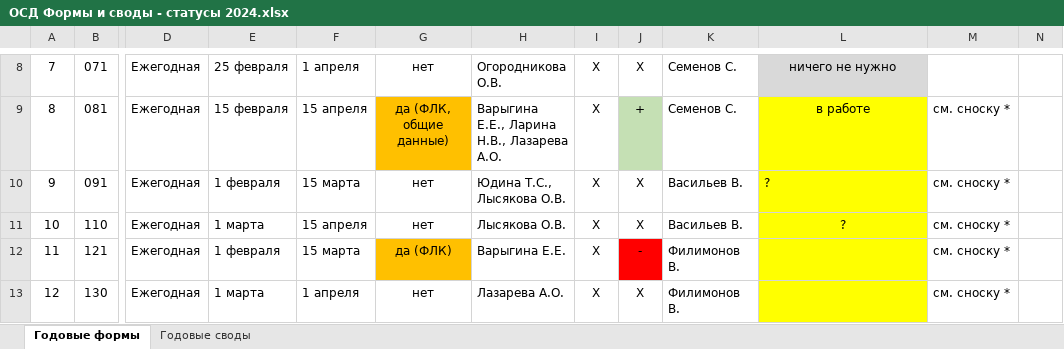
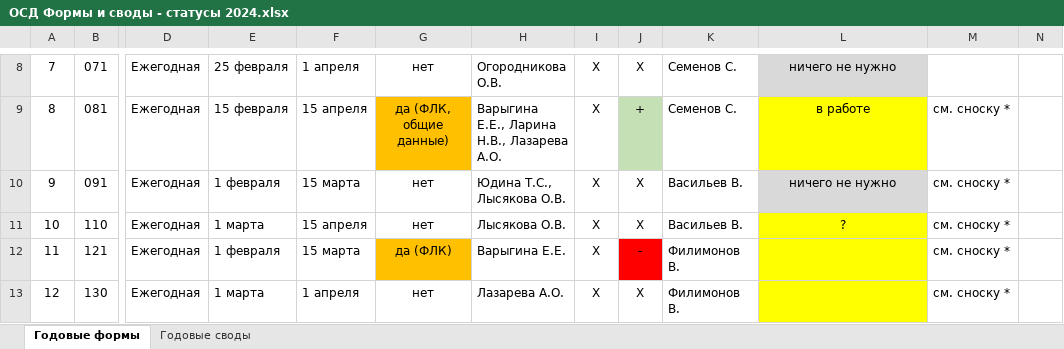
Before and after one commit to Revaldyo/test, an Excel workbook: ОСД Формы и своды - статусы 2024.xlsx, sheet Годовые формы, drawn as a sheet; only a part is shown, gaps mark what is left out; values as stored, in another font and other column widths than the file's, no borders; the diff names each change by its address in the sheet, - before the commit and + after, or states it on an @@ line.

Commit message:
Update ОСД Формы и своды - статусы 2024.xlsx
обновил поле по 9НК

```diff
--- a/ОСД Формы и своды - статусы 2024.xlsx (sheet Годовые формы)
+++ b/ОСД Формы и своды - статусы 2024.xlsx (sheet Годовые формы)
-L10: ?
+L10: ничего не нужно
@@ L10 fill: #FFFF00 → #D9D9D9, alignment: left → center @@
```
